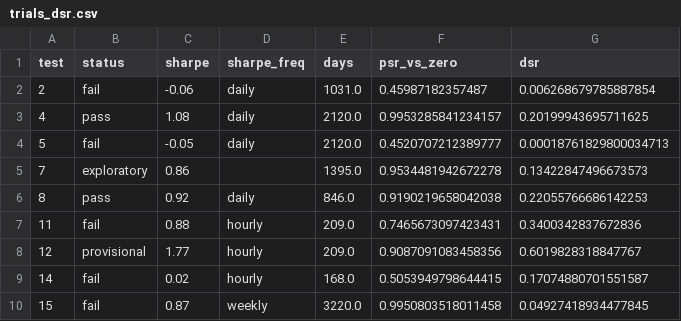
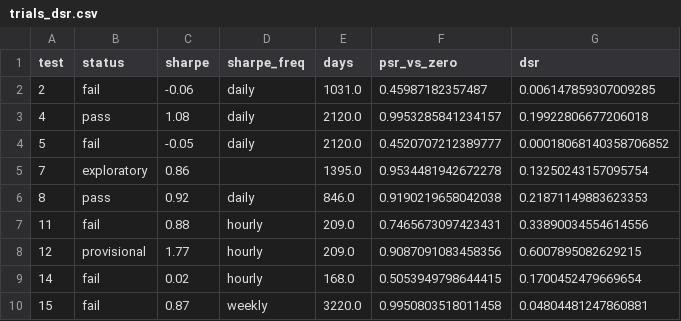
Before and after one commit to 7rido/espero, a CSV file: research/trials_dsr.csv, drawn as a sheet.

```diff
--- a/research/trials_dsr.csv
+++ b/research/trials_dsr.csv
@@ -1,10 +1,10 @@
 test,status,sharpe,sharpe_freq,days,psr_vs_zero,dsr
-2,fail,-0.06,daily,1031.0,0.45987182357487,0.006268679785887854
-4,pass,1.08,daily,2120.0,0.9953285841234157,0.20199943695711625
-5,fail,-0.05,daily,2120.0,0.4520707212389777,0.00018761829800034713
-7,exploratory,0.86,,1395.0,0.9534481942672278,0.13422847496673573
-8,pass,0.92,daily,846.0,0.9190219658042038,0.22055766686142253
-11,fail,0.88,hourly,209.0,0.7465673097423431,0.3400342837672836
-12,provisional,1.77,hourly,209.0,0.9087091083458356,0.6019828318847767
-14,fail,0.02,hourly,168.0,0.5053949798644415,0.17074880701551587
-15,fail,0.87,weekly,3220.0,0.9950803518011458,0.04927418934477845
+2,fail,-0.06,daily,1031.0,0.45987182357487,0.006147859307009285
+4,pass,1.08,daily,2120.0,0.9953285841234157,0.19922806677206018
+5,fail,-0.05,daily,2120.0,0.4520707212389777,0.00018068140358706852
+7,exploratory,0.86,,1395.0,0.9534481942672278,0.13250243157095754
+8,pass,0.92,daily,846.0,0.9190219658042038,0.21871149883623353
+11,fail,0.88,hourly,209.0,0.7465673097423431,0.33890034554614556
+12,provisional,1.77,hourly,209.0,0.9087091083458356,0.6007895082629215
+14,fail,0.02,hourly,168.0,0.5053949798644415,0.1700452479669654
+15,fail,0.87,weekly,3220.0,0.9950803518011458,0.04804481247860881
```
Also changed, not shown: research/trials.csv, research/trials_scored.csv, 4 other files.
